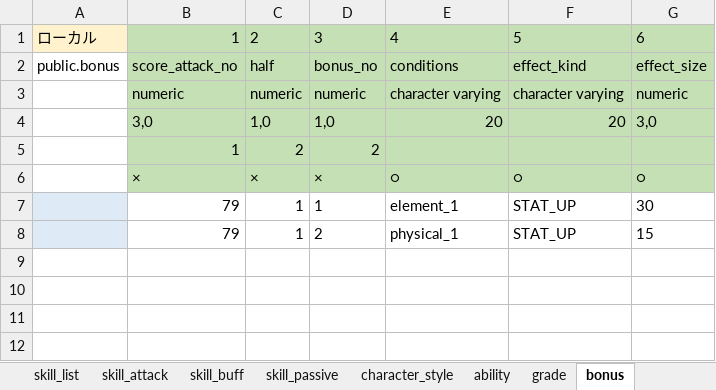
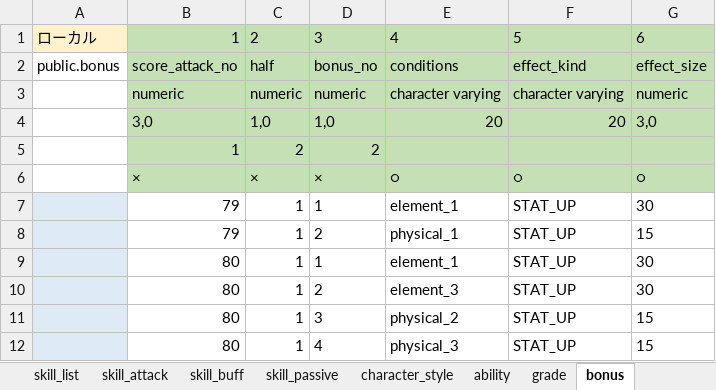
Before and after one commit to reliruleru00/hevburn, an Excel workbook: postgres.xlsm, sheet bonus, drawn as a sheet; values as stored, in another font and other column widths than the file's, no borders; charts and pictures not drawn; the diff names each change by its address in the sheet, - before the commit and + after, or states it on an @@ line.

```diff
--- a/postgres.xlsm (sheet bonus)
+++ b/postgres.xlsm (sheet bonus)
+row 9:  | 80 | 1 | 1 | element_1 | STAT_UP | 30
+row 10:  | 80 | 1 | 2 | element_3 | STAT_UP | 30
+row 11:  | 80 | 1 | 3 | physical_2 | STAT_UP | 15
+row 12:  | 80 | 1 | 4 | physical_3 | STAT_UP | 15
```
Also changed, not shown: sheet grade, sheet enemy, 7 other files.
